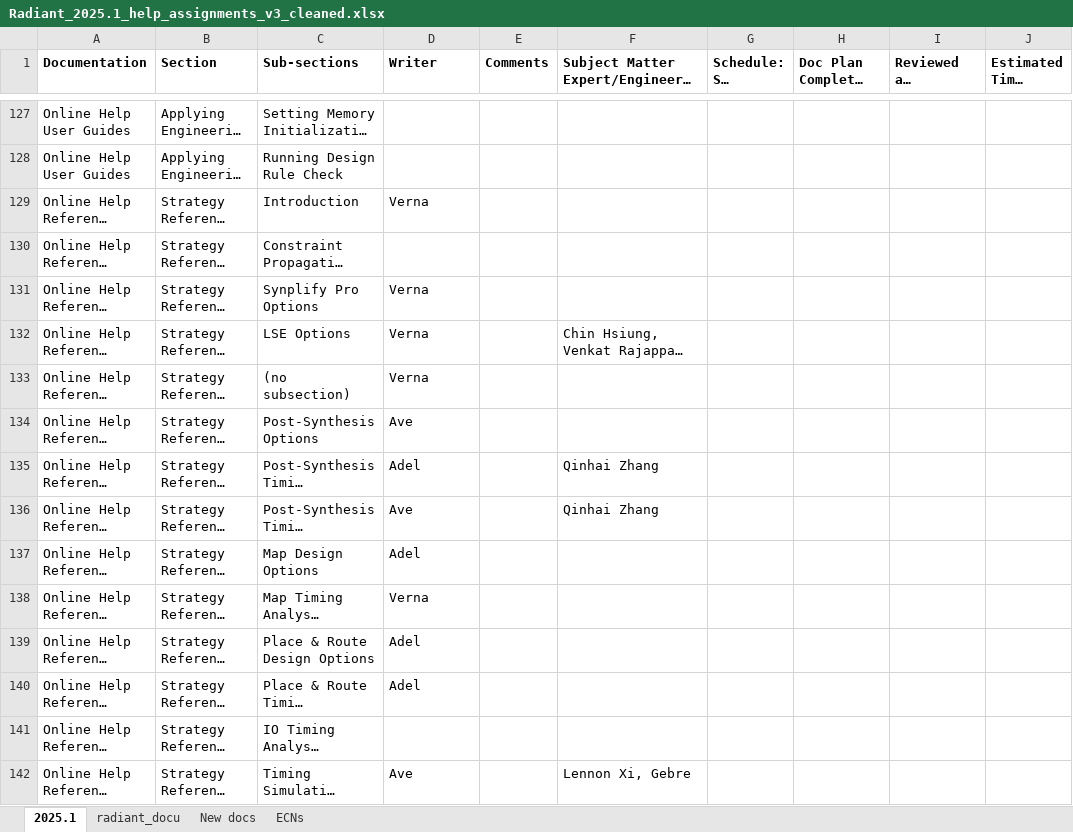
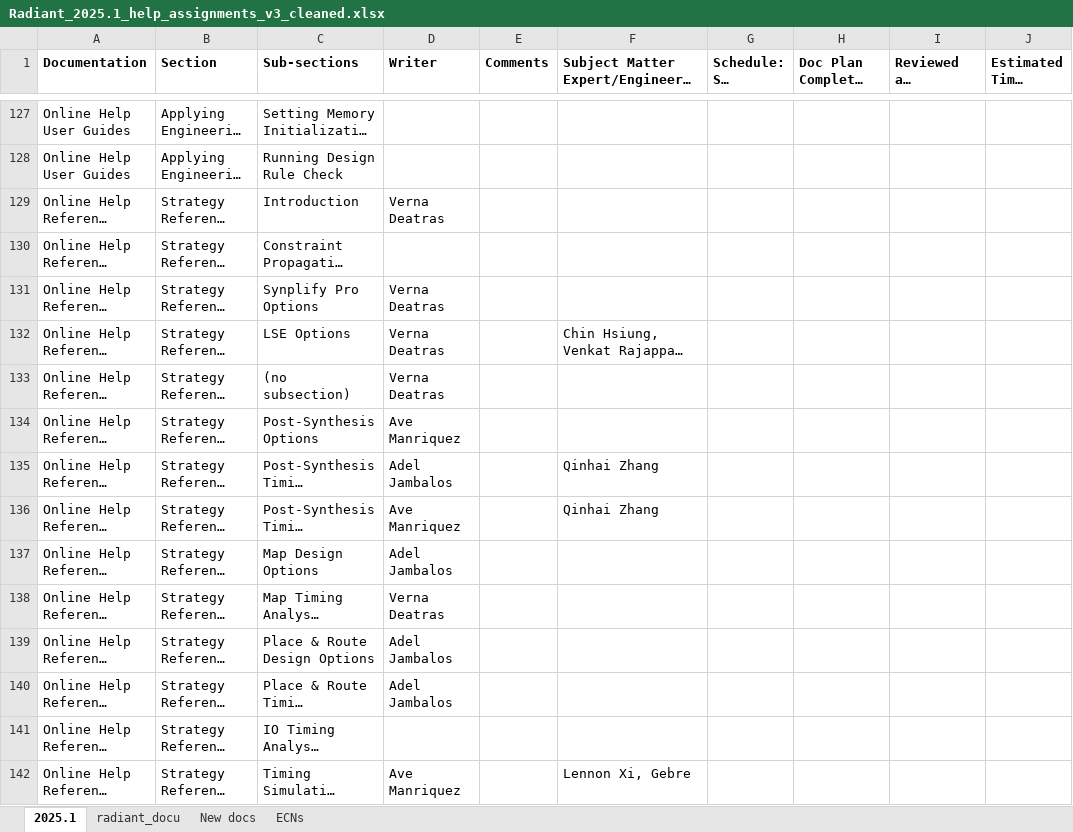
Before and after one commit to nathan-rushing/help_dashboard_django, an Excel workbook: dashboard/online_help/management/dataset/Radiant_2025.1_help_assignments_v3_cleaned.xlsx, sheet 2025.1, drawn as a sheet; only a part is shown, gaps mark what is left out; long unchanged cells end in …; values as stored, in another font and other column widths than the file's, no borders; conditional formats not drawn; the diff covers the shown part only; the diff names each change by its address in the sheet, - before the commit and + after, or states it on an @@ line.

```diff
--- a/dashboard/online_help/management/dataset/Radiant_2025.1_help_assignments_v3_cleaned.xlsx (sheet 2025.1)
+++ b/dashboard/online_help/management/dataset/Radiant_2025.1_help_assignments_v3_cleaned.xlsx (sheet 2025.1)
-D129 (Writer): Verna
+D129 (Writer): Verna Deatras
-D131:D133 (Writer): Verna
+D131:D133 (Writer): Verna Deatras
-D134 (Writer): Ave
+D134 (Writer): Ave Manriquez
-D135 (Writer): Adel
+D135 (Writer): Adel Jambalos
-D136 (Writer): Ave
+D136 (Writer): Ave Manriquez
-D137 (Writer): Adel
+D137 (Writer): Adel Jambalos
-D138 (Writer): Verna
+D138 (Writer): Verna Deatras
-D139:D140 (Writer): Adel
+D139:D140 (Writer): Adel Jambalos
-D142 (Writer): Ave
+D142 (Writer): Ave Manriquez
```
Also changed, not shown: 117 edited cells elsewhere in this sheet, 3 other files.
